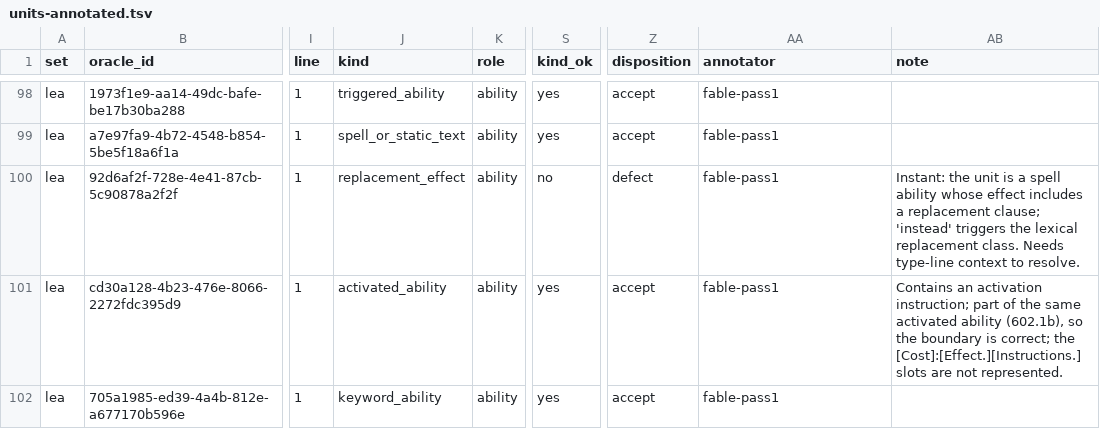
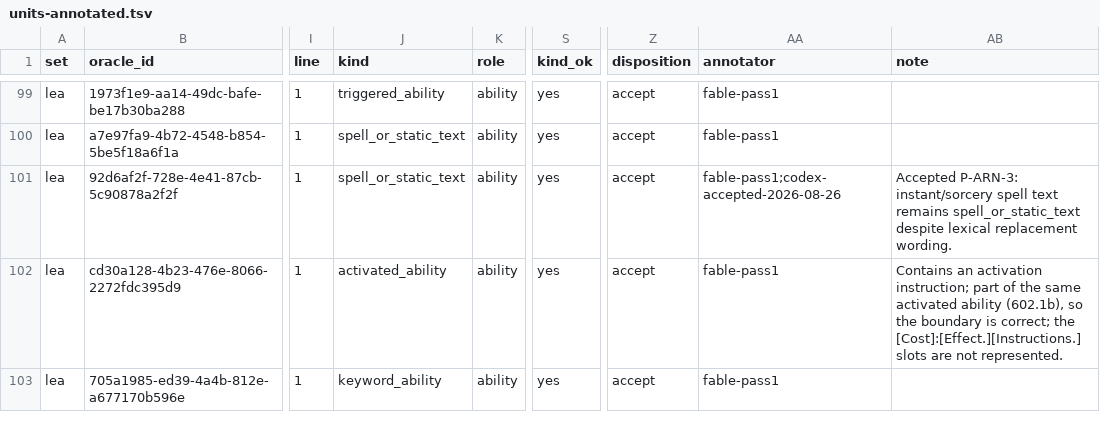
Before and after one commit to Avidiyah/MTG-Frontier-Research, a TSV file: docs/audits/lea/units-annotated.tsv, drawn as a sheet; only a part is shown, gaps mark what is left out; addresses are those after the commit; the diff covers the shown part only; the diff names each change by its address in the sheet, - before the commit and + after, or states it on an @@ line.

```diff
--- a/docs/audits/lea/units-annotated.tsv
+++ b/docs/audits/lea/units-annotated.tsv
-J101 (kind): replacement_effect
+J101 (kind): spell_or_static_text
-S101 (kind_ok): no
+S101 (kind_ok): yes
-Z101 (disposition): defect
+Z101 (disposition): accept
-AA101 (annotator): fable-pass1
+AA101 (annotator): fable-pass1;codex-accepted-2026-08-26
-AB101 (note): Instant: the unit is a spell ability whose effect includes a replacement clause; 'instead' triggers the lexical replacement class. Needs type-line context to resolve.
+AB101 (note): Accepted P-ARN-3: instant/sorcery spell text remains spell_or_static_text despite lexical replacement wording.
```
Also changed, not shown: 5 added rows and 54 edited cells elsewhere in this file, docs/audits/arn/units-annotated.tsv, docs/audits/arn/units-export.tsv, 9 other files.
